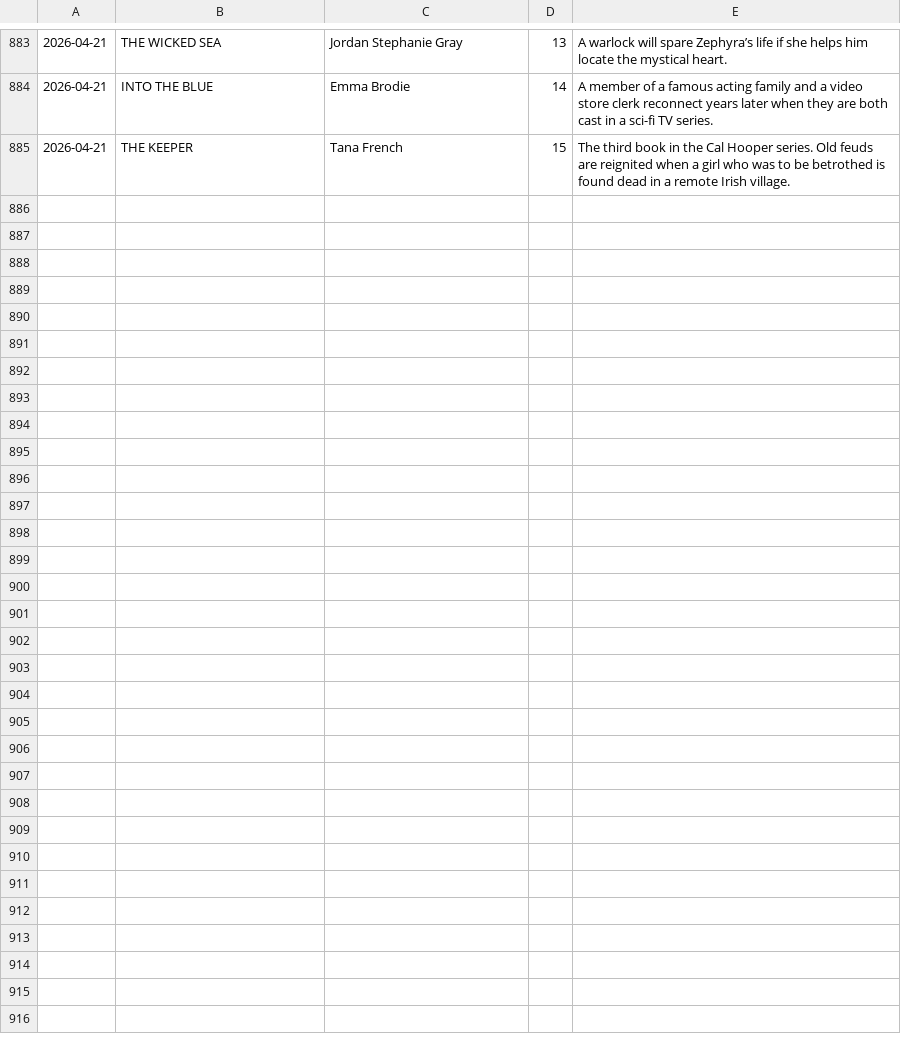
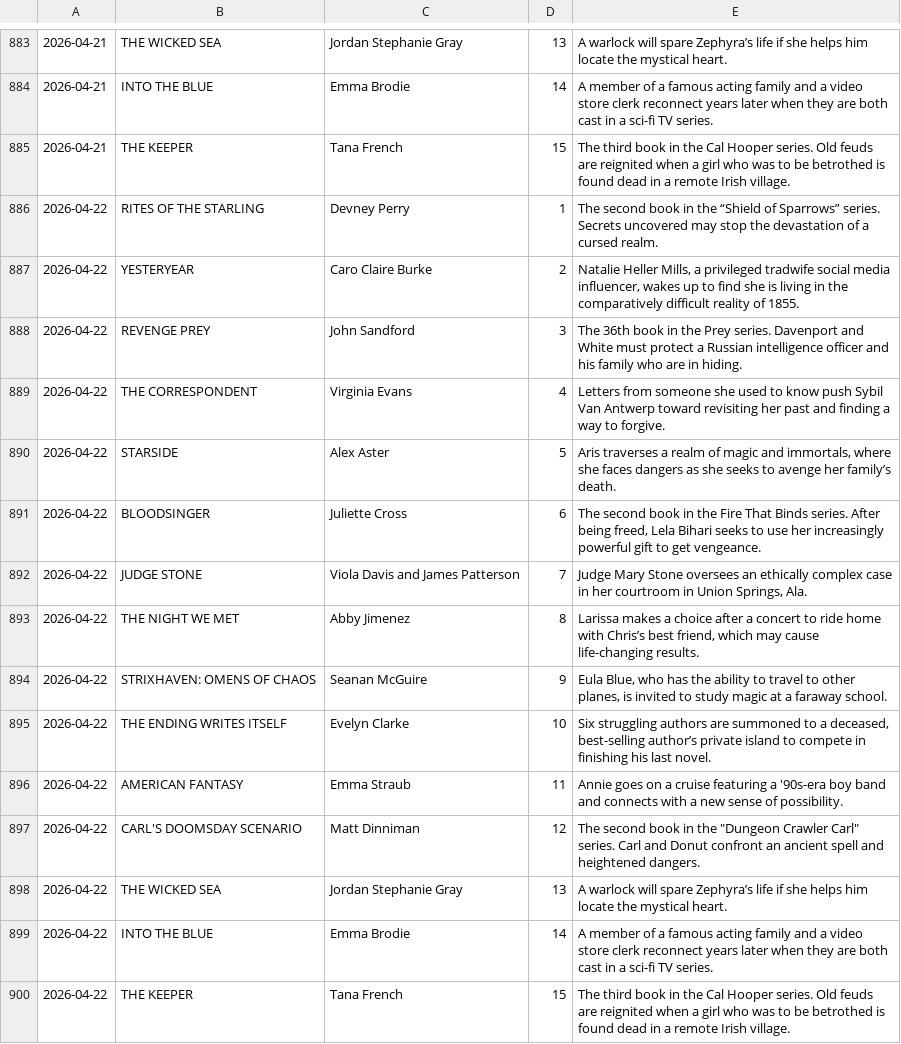
Before and after one commit to jozefgocik/data-collector, a CSV file: booksales.csv, drawn as a sheet; only a part is shown, gaps mark what is left out.

```diff
--- a/booksales.csv
+++ b/booksales.csv
@@ -885 +885,16 @@
 2026-04-21,THE KEEPER,Tana French,15,The third book in the Cal Hooper series. Old feuds are reignited when a girl who was to be betrothed is found dead in a remote Irish village.
+2026-04-22,RITES OF THE STARLING,Devney Perry,1,The second book in the “Shield of Sparrows” series. Secrets uncovered may stop the devastation of a cursed realm.
+2026-04-22,YESTERYEAR,Caro Claire Burke,2,"Natalie Heller Mills, a privileged tradwife social media influencer, wakes up to find she is living in the comparatively difficult reality of 1855."
+2026-04-22,REVENGE PREY,John Sandford,3,The 36th book in the Prey series. Davenport and White must protect a Russian intelligence officer and his family who are in hiding.
+2026-04-22,THE CORRESPONDENT,Virginia Evans,4,Letters from someone she used to know push Sybil Van Antwerp toward revisiting her past and finding a way to forgive.
+2026-04-22,STARSIDE,Alex Aster,5,"Aris traverses a realm of magic and immortals, where she faces dangers as she seeks to avenge her family’s death."
+2026-04-22,BLOODSINGER,Juliette Cross,6,"The second book in the Fire That Binds series. After being freed, Lela Bihari seeks to use her increasingly powerful gift to get vengeance."
+2026-04-22,JUDGE STONE,Viola Davis and James Patterson,7,"Judge Mary Stone oversees an ethically complex case in her courtroom in Union Springs, Ala."
+2026-04-22,THE NIGHT WE MET,Abby Jimenez,8,"Larissa makes a choice after a concert to ride home with Chris’s best friend, which may cause life-changing results."
+2026-04-22,STRIXHAVEN: OMENS OF CHAOS,Seanan McGuire,9,"Eula Blue, who has the ability to travel to other planes, is invited to study magic at a faraway school."
+2026-04-22,THE ENDING WRITES ITSELF,Evelyn Clarke,10,"Six struggling authors are summoned to a deceased, best-selling author’s private island to compete in finishing his last novel."
+2026-04-22,AMERICAN FANTASY,Emma Straub,11,Annie goes on a cruise featuring a '90s-era boy band and connects with a new sense of possibility.
+2026-04-22,CARL'S DOOMSDAY SCENARIO,Matt Dinniman,12,"The second book in the ""Dungeon Crawler Carl"" series. Carl and Donut confront an ancient spell and heightened dangers."
+2026-04-22,THE WICKED SEA,Jordan Stephanie Gray,13,A warlock will spare Zephyra’s life if she helps him locate the mystical heart.
+2026-04-22,INTO THE BLUE,Emma Brodie,14,A member of a famous acting family and a video store clerk reconnect years later when they are both cast in a sci-fi TV series.
+2026-04-22,THE KEEPER,Tana French,15,The third book in the Cal Hooper series. Old feuds are reignited when a girl who was to be betrothed is found dead in a remote Irish village.
```
